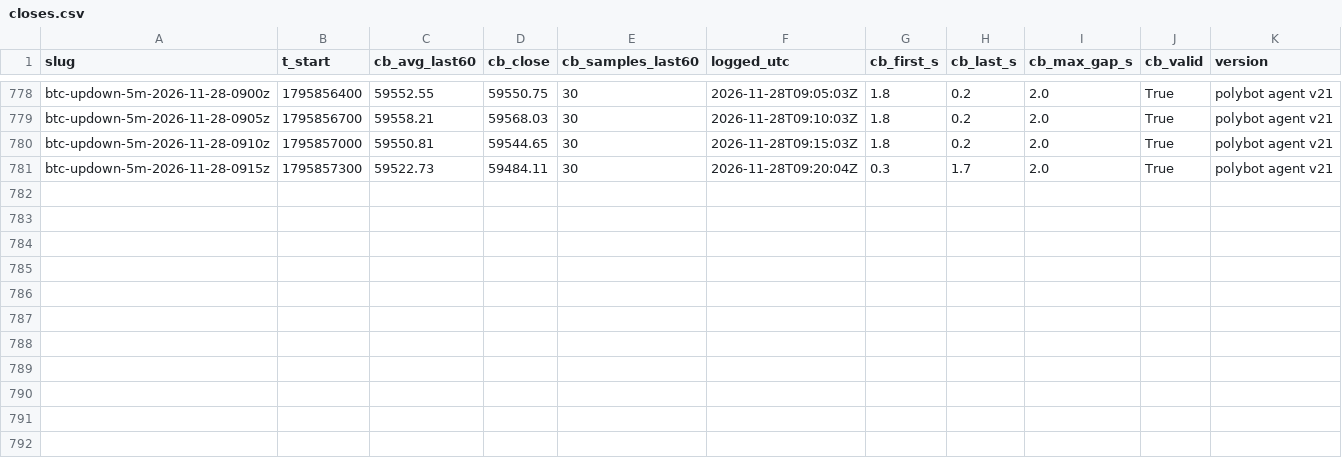
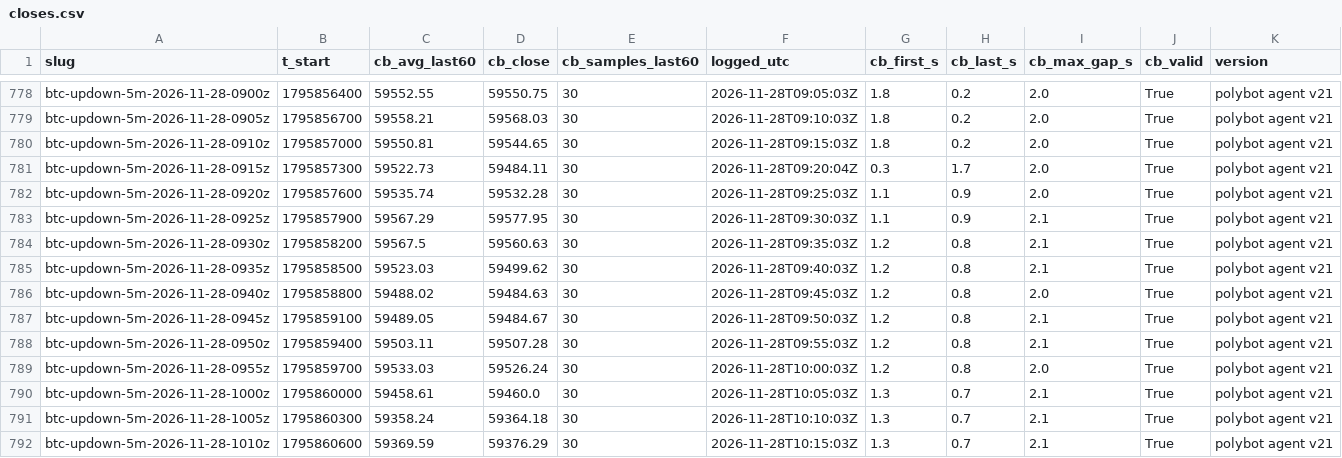
Before and after one commit to j42002/polybot, a CSV file: data/closes.csv, drawn as a sheet; only a part is shown, gaps mark what is left out.

Commit message:
polybot data 2026-11-28T10:18Z

```diff
--- a/data/closes.csv
+++ b/data/closes.csv
@@ -781 +781,12 @@ btc-updown-5m-2026-11-28-0910z,1795857000,59550.81,59544.65,30,2026-11-28T09:15:
 btc-updown-5m-2026-11-28-0915z,1795857300,59522.73,59484.11,30,2026-11-28T09:20:04Z,0.3,1.7,2.0,True,polybot agent v21
+btc-updown-5m-2026-11-28-0920z,1795857600,59535.74,59532.28,30,2026-11-28T09:25:03Z,1.1,0.9,2.0,True,polybot agent v21
+btc-updown-5m-2026-11-28-0925z,1795857900,59567.29,59577.95,30,2026-11-28T09:30:03Z,1.1,0.9,2.1,True,polybot agent v21
+btc-updown-5m-2026-11-28-0930z,1795858200,59567.5,59560.63,30,2026-11-28T09:35:03Z,1.2,0.8,2.1,True,polybot agent v21
+btc-updown-5m-2026-11-28-0935z,1795858500,59523.03,59499.62,30,2026-11-28T09:40:03Z,1.2,0.8,2.1,True,polybot agent v21
+btc-updown-5m-2026-11-28-0940z,1795858800,59488.02,59484.63,30,2026-11-28T09:45:03Z,1.2,0.8,2.0,True,polybot agent v21
+btc-updown-5m-2026-11-28-0945z,1795859100,59489.05,59484.67,30,2026-11-28T09:50:03Z,1.2,0.8,2.1,True,polybot agent v21
+btc-updown-5m-2026-11-28-0950z,1795859400,59503.11,59507.28,30,2026-11-28T09:55:03Z,1.2,0.8,2.1,True,polybot agent v21
+btc-updown-5m-2026-11-28-0955z,1795859700,59533.03,59526.24,30,2026-11-28T10:00:03Z,1.2,0.8,2.0,True,polybot agent v21
+btc-updown-5m-2026-11-28-1000z,1795860000,59458.61,59460.0,30,2026-11-28T10:05:03Z,1.3,0.7,2.1,True,polybot agent v21
+btc-updown-5m-2026-11-28-1005z,1795860300,59358.24,59364.18,30,2026-11-28T10:10:03Z,1.3,0.7,2.1,True,polybot agent v21
+btc-updown-5m-2026-11-28-1010z,1795860600,59369.59,59376.29,30,2026-11-28T10:15:03Z,1.3,0.7,2.1,True,polybot agent v21
```
Also changed, not shown: data/loop_stats.csv, data/results.csv, 4 other files.
